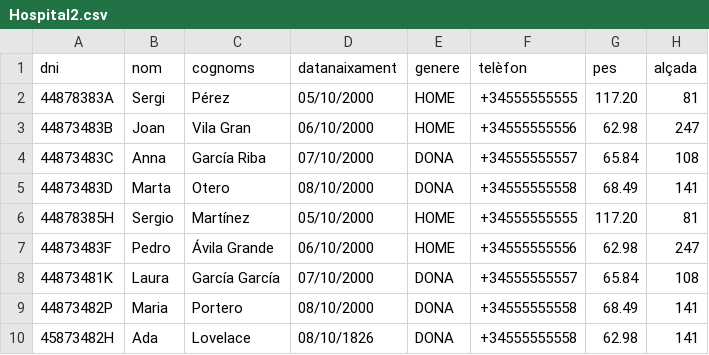
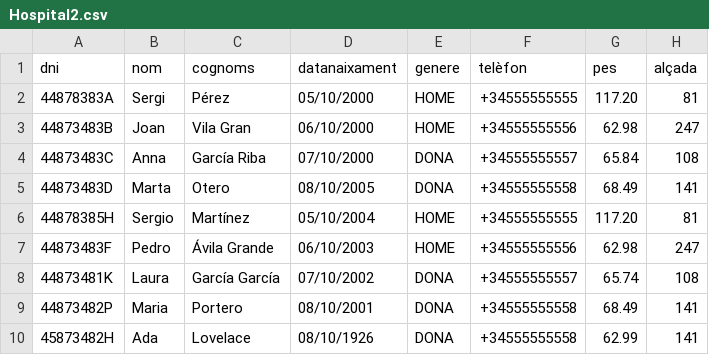
Before and after one commit to chocalata/Catalin-Alberto_Hospital, a CSV file: src/sample/data/Hospital2.csv, drawn as a sheet.

```diff
--- a/src/sample/data/Hospital2.csv
+++ b/src/sample/data/Hospital2.csv
@@ -4,7 +4,7 @@ dni,nom,cognoms,datanaixament,genere,telèfon,pes,alçada
 44873483C,Anna,García Riba,07/10/2000,DONA,+34555555557,"65.84","108"
-44873483D,Marta,Otero,08/10/2000,DONA,+34555555558,"68.49","141"
-44878385H,Sergio,Martínez,05/10/2000,HOME,+34555555555,"117.20","81"
-44873483F,Pedro,Ávila Grande,06/10/2000,HOME,+34555555556,"62.98","247"
-44873481K,Laura,García García,07/10/2000,DONA,+34555555557,"65.84","108"
-44873482P,Maria,Portero,08/10/2000,DONA,+34555555558,"68.49","141"
-45873482H,Ada,Lovelace,08/10/1826,DONA,+34555555558,"62.98","141"
+44873483D,Marta,Otero,08/10/2005,DONA,+34555555558,"68.49","141"
+44878385H,Sergio,Martínez,05/10/2004,HOME,+34555555555,"117.20","81"
+44873483F,Pedro,Ávila Grande,06/10/2003,HOME,+34555555556,"62.98","247"
+44873481K,Laura,García García,07/10/2002,DONA,+34555555557,"65.74","108"
+44873482P,Maria,Portero,08/10/2001,DONA,+34555555558,"68.49","141"
+45873482H,Ada,Lovelace,08/10/1926,DONA,+34555555558,"62.99","141"
```
Also changed, not shown: 5 other files.
